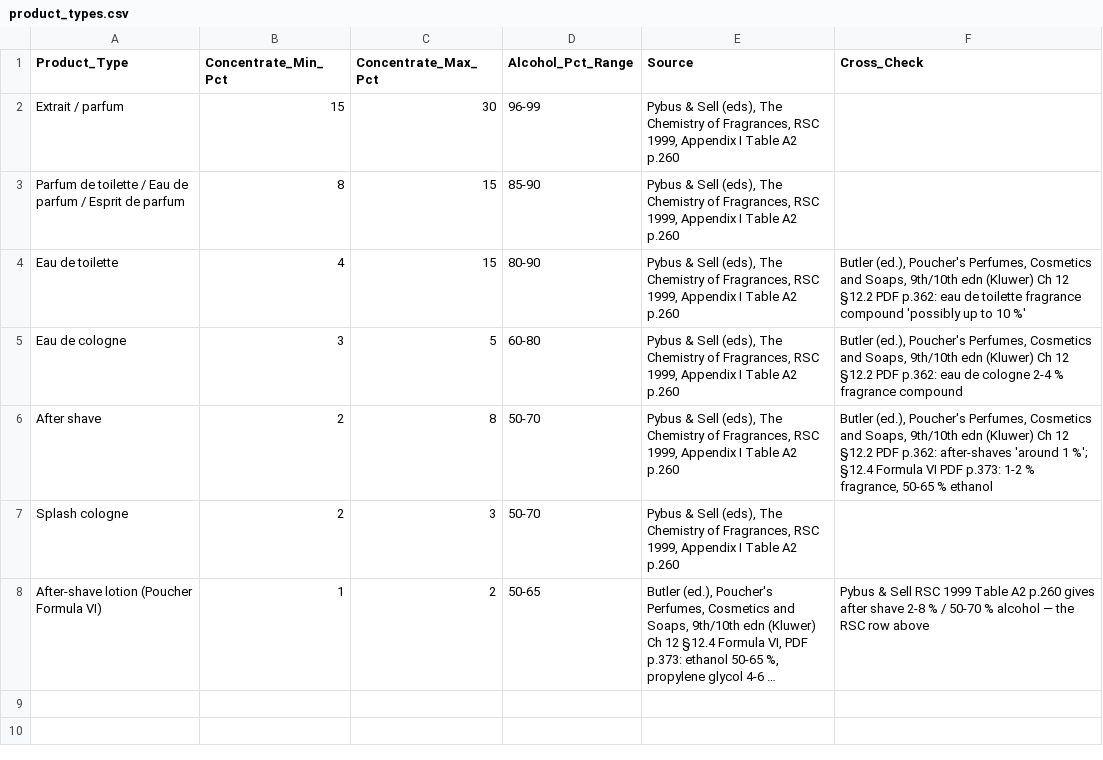
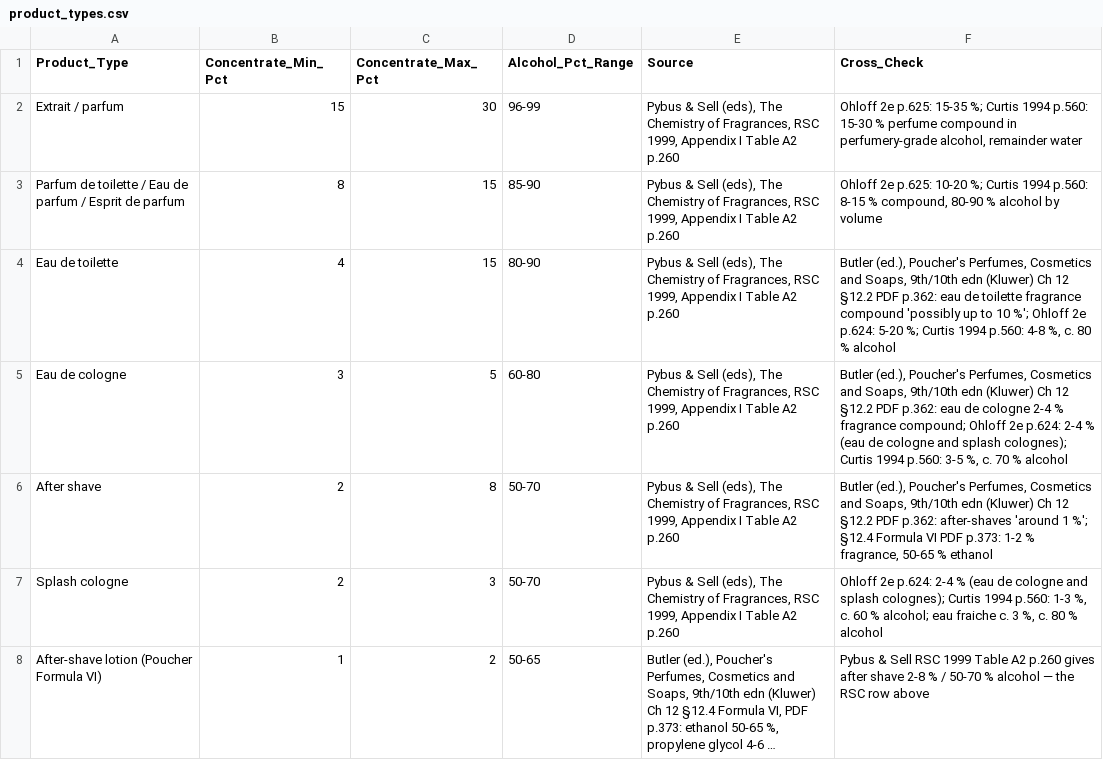
Before and after one commit to fzakir65/Farhan-Project-main, a CSV file: perfume-ai-system/data/product_types.csv, drawn as a sheet; long unchanged cells end in …; the diff names each change by its address in the sheet, - before the commit and + after, or states it on an @@ line.

```diff
--- a/perfume-ai-system/data/product_types.csv
+++ b/perfume-ai-system/data/product_types.csv
-F2 (Cross_Check): (empty)
+F2 (Cross_Check): Ohloff 2e p.625: 15-35 %; Curtis 1994 p.560: 15-30 % perfume compound in perfumery-grade alcohol, remainder water
-F3 (Cross_Check): (empty)
+F3 (Cross_Check): Ohloff 2e p.625: 10-20 %; Curtis 1994 p.560: 8-15 % compound, 80-90 % alcohol by volume
-F4 (Cross_Check): …to 10 %'
+F4 (Cross_Check): …to 10 %'; Ohloff 2e p.624: 5-20 %; Curtis 1994 p.560: 4-8 %, c. 80 % alcohol
-F5 (Cross_Check): …% fragrance compound
+F5 (Cross_Check): …% fragrance compound; Ohloff 2e p.624: 2-4 % (eau de cologne and splash colognes); Curtis 1994 p.560: 3-5 %, c. 70 % alcohol
-F7 (Cross_Check): (empty)
+F7 (Cross_Check): Ohloff 2e p.624: 2-4 % (eau de cologne and splash colognes); Curtis 1994 p.560: 1-3 %, c. 60 % alcohol; eau fraiche c. 3 %, c. 80 % alcohol
```
Also changed, not shown: perfume-ai-system/data/cas_corrections.csv, perfume-ai-system/data/note_field_overrides.csv, 25 other files.
